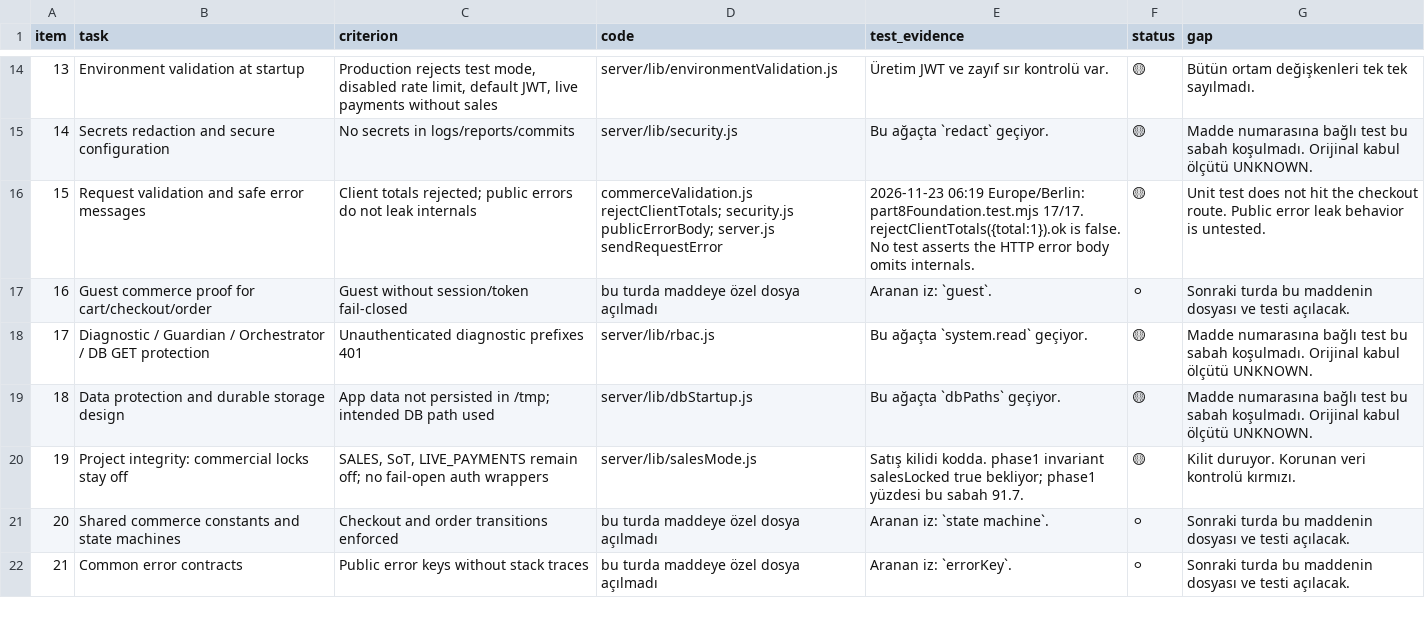
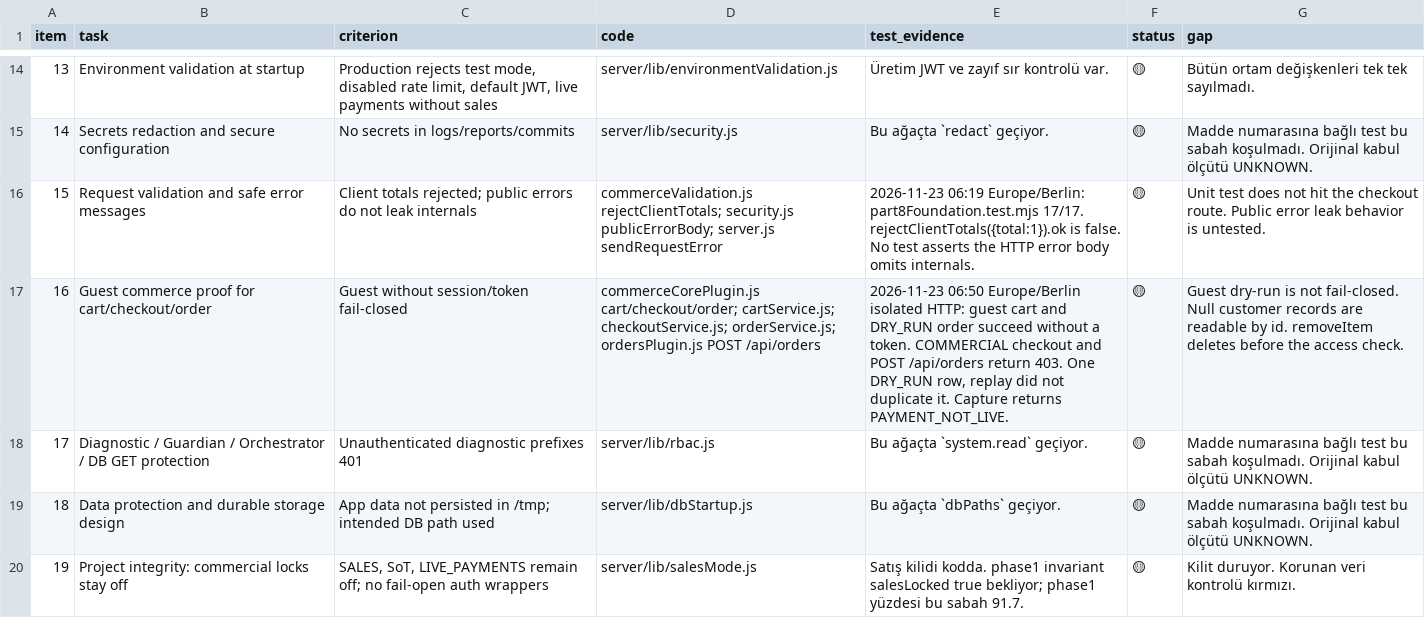
Before and after one commit to Buzzard-de/Buzzard, a CSV file: docs/buzzard-237-status-2026-11-23/02_ITEM_STATUS_237.csv, drawn as a sheet; only a part is shown, gaps mark what is left out; the shorter side is filled out with more unchanged rows.

```diff
--- a/docs/buzzard-237-status-2026-11-23/02_ITEM_STATUS_237.csv
+++ b/docs/buzzard-237-status-2026-11-23/02_ITEM_STATUS_237.csv
@@ -16,3 +16,3 @@ item,task,criterion,code,test_evidence,status,gap
 15,Request validation and safe error messages,Client totals rejected; public errors do not leak internals,"commerceValidation.js rejectClientTotals; security.js publicErrorBody; server.js sendRequestError","2026-11-23 06:19 Europe/Berlin: part8Foundation.test.mjs 17/17. rejectClientTotals({total:1}).ok is false. No test asserts the HTTP error body omits internals.",🟡,"Unit test does not hit the checkout route. Public error leak behavior is untested."
-16,Guest commerce proof for cart/checkout/order,Guest without session/token fail-closed,bu turda maddeye özel dosya açılmadı,Aranan iz: `guest`.,⚪,Sonraki turda bu maddenin dosyası ve testi açılacak.
+16,Guest commerce proof for cart/checkout/order,Guest without session/token fail-closed,"commerceCorePlugin.js cart/checkout/order; cartService.js; checkoutService.js; orderService.js; ordersPlugin.js POST /api/orders","2026-11-23 06:50 Europe/Berlin isolated HTTP: guest cart and DRY_RUN order succeed without a token. COMMERCIAL checkout and POST /api/orders return 403. One DRY_RUN row, replay did not duplicate it. Capture returns PAYMENT_NOT_LIVE.",🟡,"Guest dry-run is not fail-closed. Null customer records are readable by id. removeItem deletes before the access check."
 17,Diagnostic / Guardian / Orchestrator / DB GET protection,Unauthenticated diagnostic prefixes 401,server/lib/rbac.js,Bu ağaçta `system.read` geçiyor.,🟡,Madde numarasına bağlı test bu sabah koşulmadı. Orijinal kabul ölçütü UNKNOWN.
```
Also changed, not shown: 2 other files.
